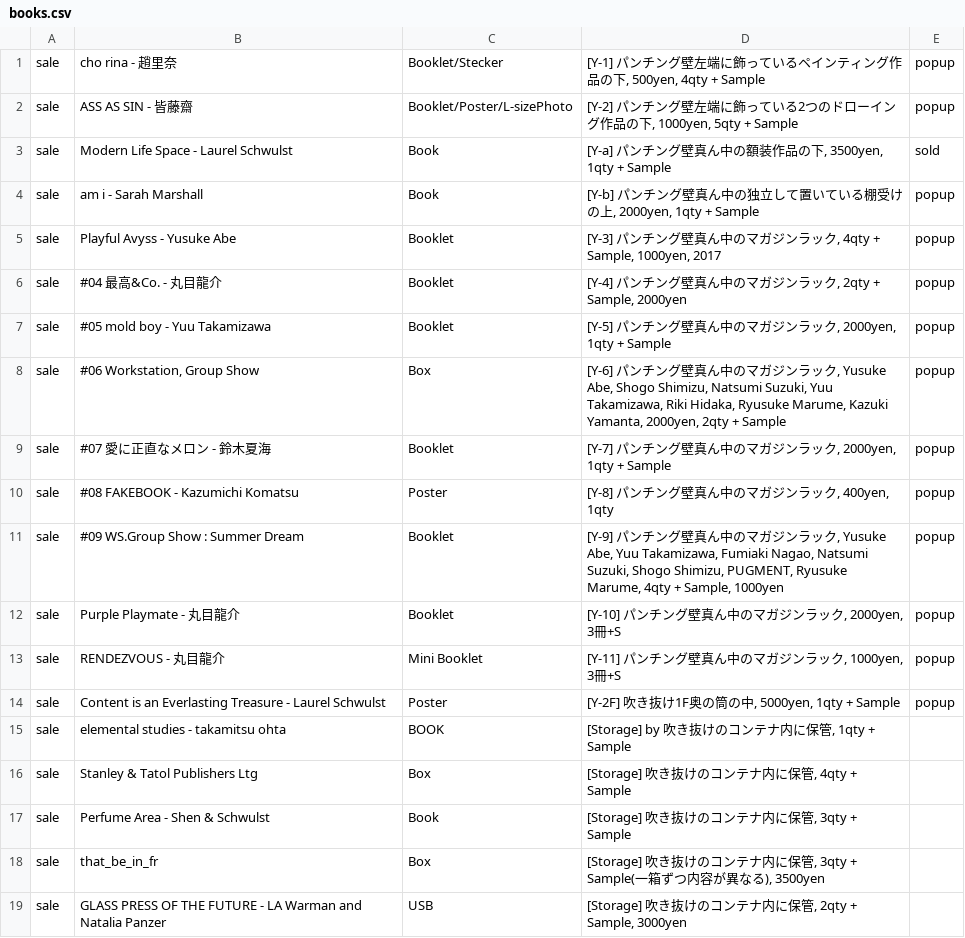
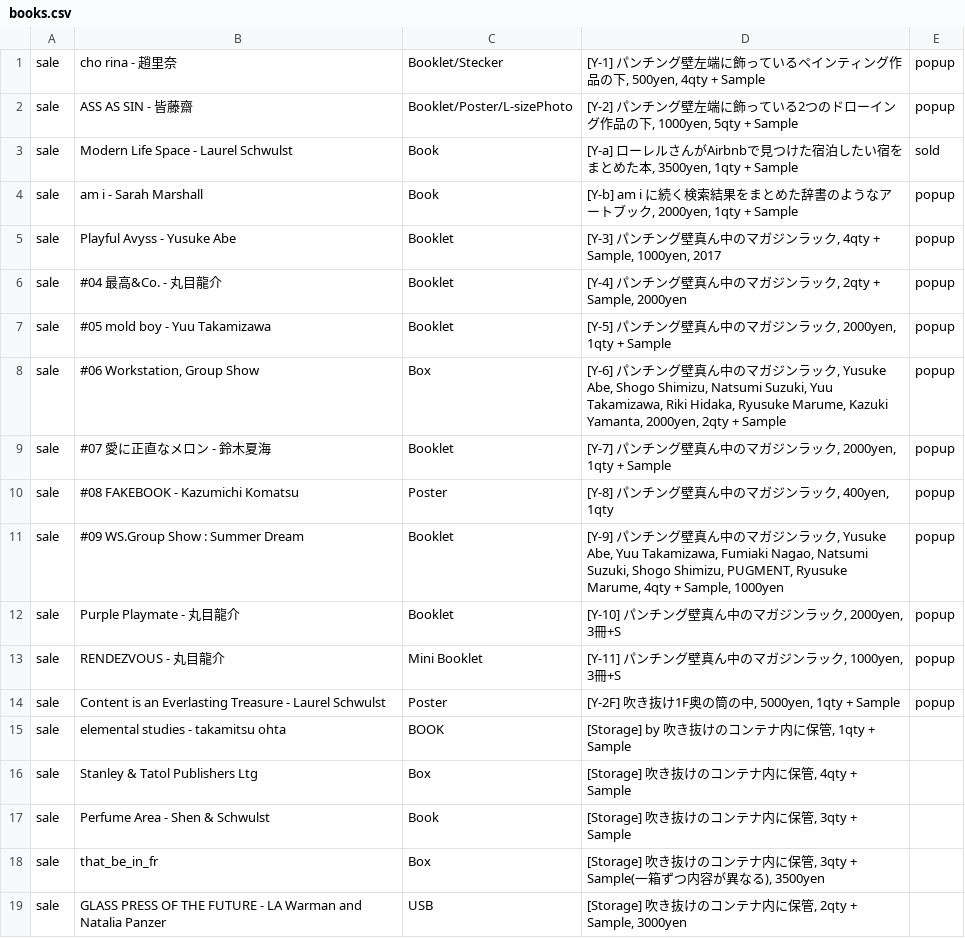
Before and after one commit to the-things-i-we-own/-, a CSV file: 3d/books.csv, drawn as a sheet.

Commit message:
Update books.csv

```diff
--- a/3d/books.csv
+++ b/3d/books.csv
@@ -2,4 +2,4 @@ sale,cho rina - 趙里奈,Booklet/Stecker,"[Y-1] パンチング壁左端に飾
 sale,ASS AS SIN - 皆藤齋,Booklet/Poster/L-sizePhoto,"[Y-2] パンチング壁左端に飾っている2つのドローイング作品の下, 1000yen, 5qty + Sample",popup,
-sale,Modern Life Space - Laurel Schwulst,Book,"[Y-a] パンチング壁真ん中の額装作品の下, 3500yen, 1qty + Sample",sold,
-sale,am i - Sarah Marshall,Book,"[Y-b] パンチング壁真ん中の独立して置いている棚受けの上, 2000yen, 1qty + Sample",popup,
+sale,Modern Life Space - Laurel Schwulst,Book,"[Y-a] ローレルさんがAirbnbで見つけた宿泊したい宿をまとめた本, 3500yen, 1qty + Sample",sold,
+sale,am i - Sarah Marshall,Book,"[Y-b] am i に続く検索結果をまとめた辞書のようなアートブック, 2000yen, 1qty + Sample",popup,
 sale,Playful Avyss - Yusuke Abe,Booklet,"[Y-3] パンチング壁真ん中のマガジンラック, 4qty + Sample, 1000yen, 2017",popup,
```
